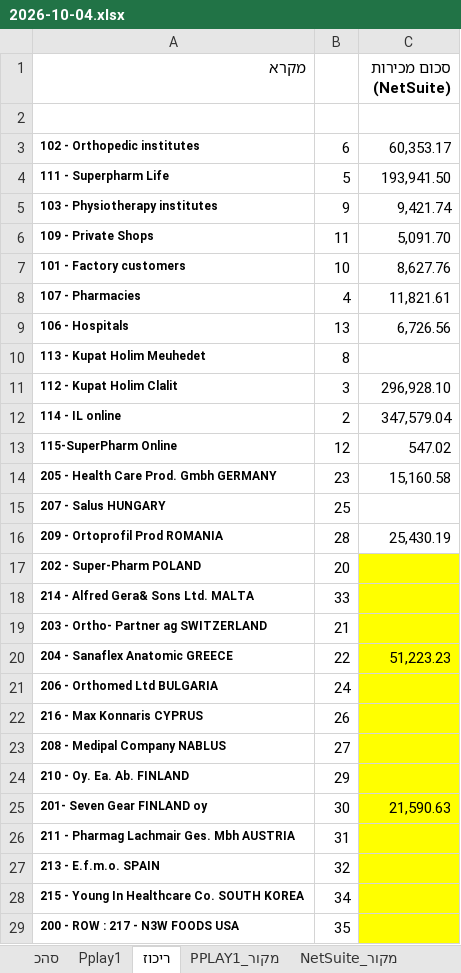
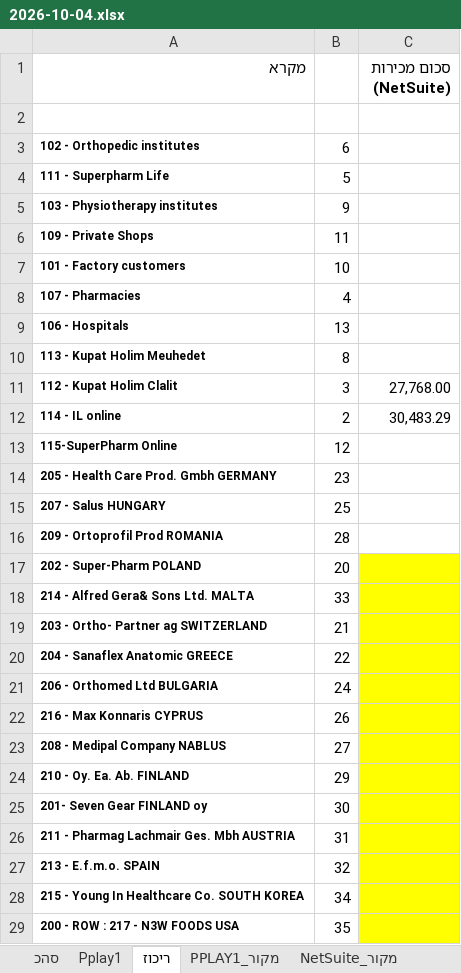
Before and after one commit to 1eyalsadot/the-5-agents, an Excel workbook: kirill/outputs/2026-10-04.xlsx, sheet ריכוז, drawn as a sheet; only a part is shown; values as stored, in another font and other column widths than the file's, no borders; the diff names each change by its address in the sheet, - before the commit and + after, or states it on an @@ line.

```diff
--- a/kirill/outputs/2026-10-04.xlsx (sheet ריכוז)
+++ b/kirill/outputs/2026-10-04.xlsx (sheet ריכוז)
-C3 (סכום מכירות (NetSuite)): 60,353.17
+C3 (סכום מכירות (NetSuite)): (empty)
-C4 (סכום מכירות (NetSuite)): 193,941.50
+C4 (סכום מכירות (NetSuite)): (empty)
-C5 (סכום מכירות (NetSuite)): 9,421.74
+C5 (סכום מכירות (NetSuite)): (empty)
-C6 (סכום מכירות (NetSuite)): 5,091.70
+C6 (סכום מכירות (NetSuite)): (empty)
-C7 (סכום מכירות (NetSuite)): 8,627.76
+C7 (סכום מכירות (NetSuite)): (empty)
-C8 (סכום מכירות (NetSuite)): 11,821.61
+C8 (סכום מכירות (NetSuite)): (empty)
-C9 (סכום מכירות (NetSuite)): 6,726.56
+C9 (סכום מכירות (NetSuite)): (empty)
-C11 (סכום מכירות (NetSuite)): 296,928.10
+C11 (סכום מכירות (NetSuite)): 27,768.00
-C12 (סכום מכירות (NetSuite)): 347,579.04
+C12 (סכום מכירות (NetSuite)): 30,483.29
-C13 (סכום מכירות (NetSuite)): 547.02
+C13 (סכום מכירות (NetSuite)): (empty)
-C14 (סכום מכירות (NetSuite)): 15,160.58
+C14 (סכום מכירות (NetSuite)): (empty)
-C16 (סכום מכירות (NetSuite)): 25,430.19
+C16 (סכום מכירות (NetSuite)): (empty)
-C20 (סכום מכירות (NetSuite)): 51,223.23
+C20 (סכום מכירות (NetSuite)): (empty)
-C25 (סכום מכירות (NetSuite)): 21,590.63
+C25 (סכום מכירות (NetSuite)): (empty)
```
Also changed, not shown: sheet PPLAY1_מקור, sheet NetSuite_מקור, sheet סהכ, sheet Pplay1, sheet Amazon_מקור.
